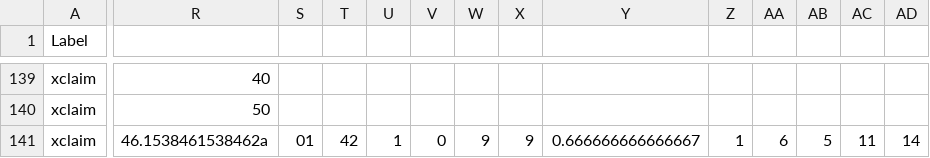
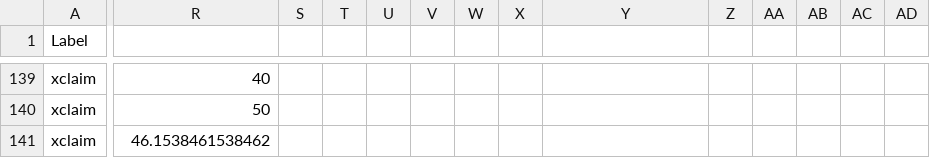
Before and after one commit to Ryan-McKee2001/AI_project-Hand_Written_Letter_Recognition, a CSV file: 40294886_features.csv, drawn as a sheet; only a part is shown, gaps mark what is left out; the diff covers the shown part only; the diff names each change by its address in the sheet, - before the commit and + after, or states it on an @@ line.

```diff
--- a/40294886_features.csv
+++ b/40294886_features.csv
-R141: 46.1538461538462a
+R141: 46.1538461538462
-S141: 01
+S141: (empty)
-T141: 42
+T141: (empty)
-U141: 1
+U141: (empty)
-V141: 0
+V141: (empty)
-W141: 9
+W141: (empty)
-X141: 9
+X141: (empty)
-Y141: 0.666666666666667
+Y141: (empty)
-Z141: 1
+Z141: (empty)
-AA141: 6
+AA141: (empty)
-AB141: 5
+AB141: (empty)
-AC141: 11
+AC141: (empty)
-AD141: 14
+AD141: (empty)
```
Also changed, not shown: 5 edited cells elsewhere in this file, 1 other file.
